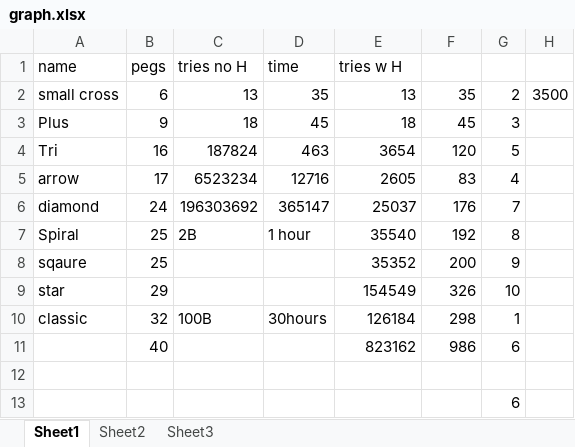
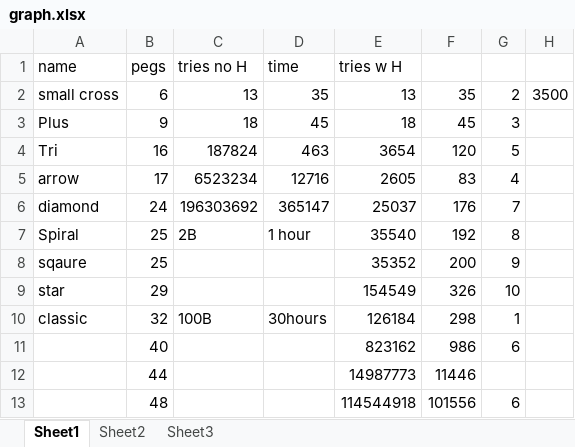
Before and after one commit to TJ721988/SEgroup9, an Excel workbook: Solitaire/Assignment/graph.xlsx, sheet Sheet1, drawn as a sheet; values as stored, in another font and other column widths than the file's, no borders; charts and pictures not drawn; removed rows and columns are numbered as before the commit, all else as after; the diff names each change by its address in the sheet, - before the commit and + after, or states it on an @@ line.

```diff
--- a/Solitaire/Assignment/graph.xlsx (sheet Sheet1)
+++ b/Solitaire/Assignment/graph.xlsx (sheet Sheet1)
-row 12: (empty)
+row 12:  | 44 |  |  | 14987773 | 11446
-row 13:  |  |  |  |  |  | 6
+row 13:  | 48 |  |  | 114544918 | 101556 | 6
```
Also changed, not shown: charts or pictures, 17 other files.
